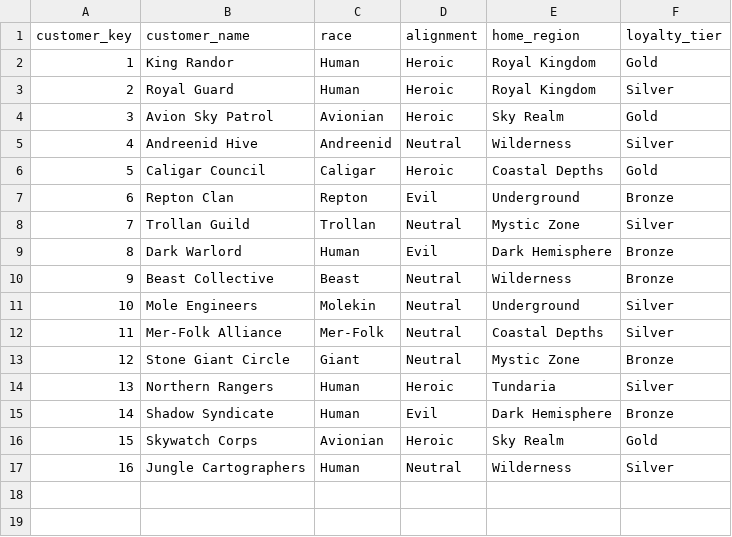
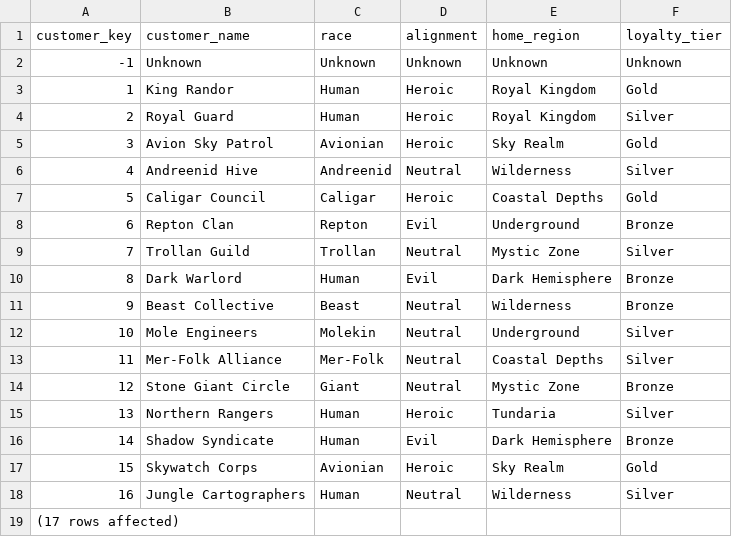
Before and after one commit to GreyskullAnalytics/eternia-trading-co, a CSV file: data/dim_customer.csv, drawn as a sheet; the diff names each change by its address in the sheet, - before the commit and + after, or states it on an @@ line.

```diff
--- a/data/dim_customer.csv
+++ b/data/dim_customer.csv
+row 2: -1 | Unknown | Unknown | Unknown | Unknown | Unknown
+row 19: (17 rows affected)
```
Also changed, not shown: data/dim_location.csv, data/dim_product.csv, 1 other file.
